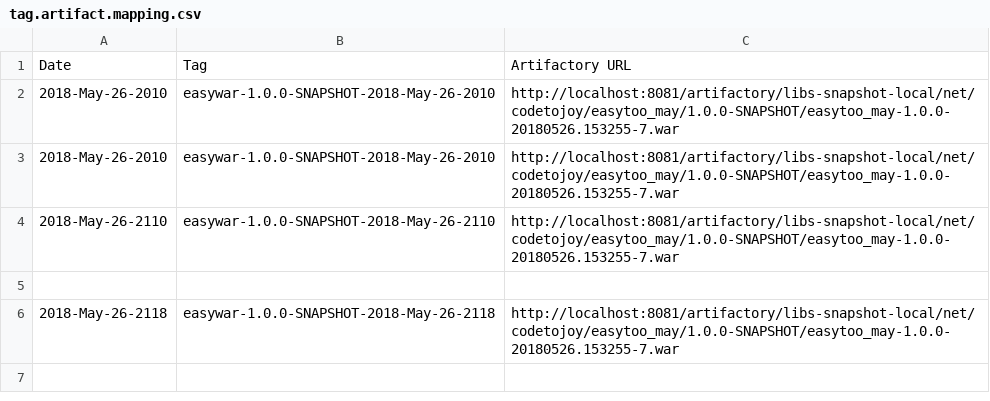
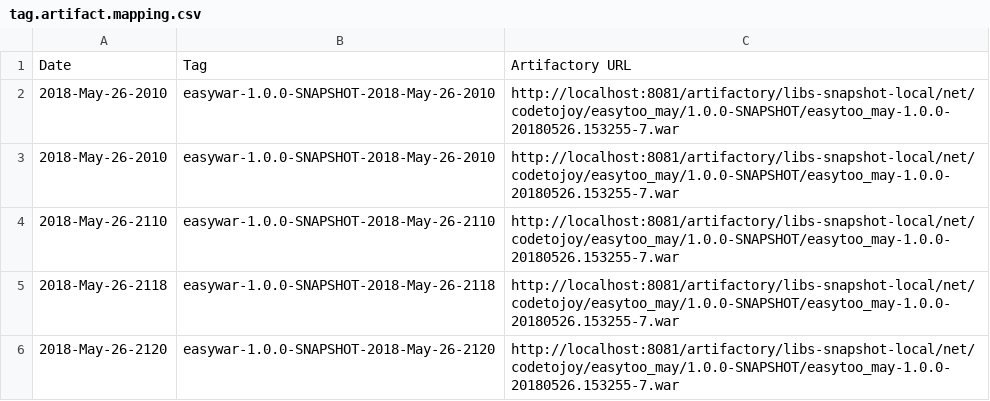
Before and after one commit to codetojoy/gists, a CSV file: easy_war_may_2018/devops/tag.artifact.mapping.csv, drawn as a sheet; removed rows and columns are numbered as before the commit, all else as after; the diff names each change by its address in the sheet, - before the commit and + after, or states it on an @@ line.

Commit message:
automated commit for tag.artifact.mapping.csv

```diff
--- a/easy_war_may_2018/devops/tag.artifact.mapping.csv
+++ b/easy_war_may_2018/devops/tag.artifact.mapping.csv
-row 5: (empty)
+row 6: 2018-May-26-2120 | easywar-1.0.0-SNAPSHOT-2018-May-26-2120 | http://localhost:8081/artifactory/libs-snapshot-local/net/codetojoy/easytoo_may/1.0.0-SNAPSHOT/easytoo_may-1.0.0-20180526.153255-7.war
```
